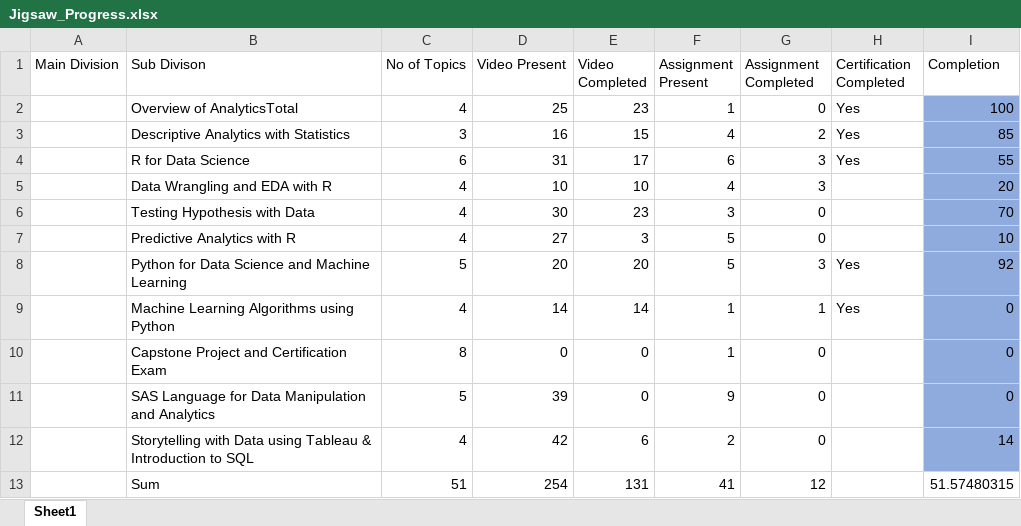
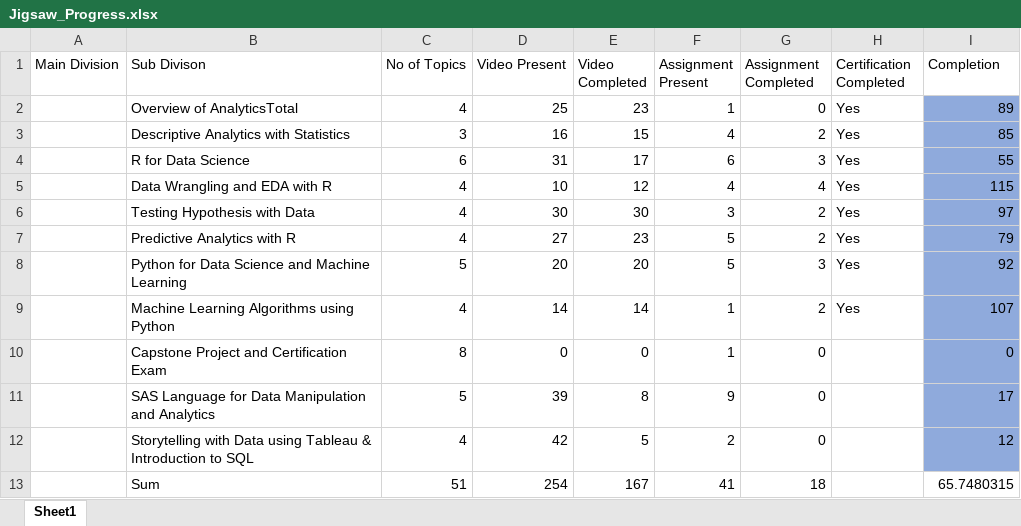
Before and after one commit to sagarnil1989/JigsawRepository, an Excel workbook: Jigsaw_Progress.xlsx, sheet Sheet1, drawn as a sheet; values as stored, in another font and other column widths than the file's, no borders; conditional formats not drawn; the diff names each change by its address in the sheet, - before the commit and + after, or states it on an @@ line.

```diff
--- a/Jigsaw_Progress.xlsx (sheet Sheet1)
+++ b/Jigsaw_Progress.xlsx (sheet Sheet1)
-I2 (Completion): 100
+I2 (Completion): 89
-E5 (Video Completed): 10
+E5 (Video Completed): 12
-G5 (Assignment Completed): 3
+G5 (Assignment Completed): 4
-H5:H7 (Certification Completed): (empty)
+H5:H7 (Certification Completed): Yes
-I5 (Completion): 20
+I5 (Completion): 115
-E6 (Video Completed): 23
+E6 (Video Completed): 30
-G6:G7 (Assignment Completed): 0
+G6:G7 (Assignment Completed): 2
-I6 (Completion): 70
+I6 (Completion): 97
-E7 (Video Completed): 3
+E7 (Video Completed): 23
-I7 (Completion): 10
+I7 (Completion): 79
-G9 (Assignment Completed): 1
+G9 (Assignment Completed): 2
-I9 (Completion): 0
+I9 (Completion): 107
-E11 (Video Completed): 0
+E11 (Video Completed): 8
-I11 (Completion): 0
+I11 (Completion): 17
-E12 (Video Completed): 6
+E12 (Video Completed): 5
-I12 (Completion): 14
+I12 (Completion): 12
-E13 (Video Completed): 131
+E13 (Video Completed): 167
-G13 (Assignment Completed): 12
+G13 (Assignment Completed): 18
-I13 (Completion): 51.57480315
+I13 (Completion): 65.7480315
```
Also changed, not shown: formulas that keep their value, 37 other files.
